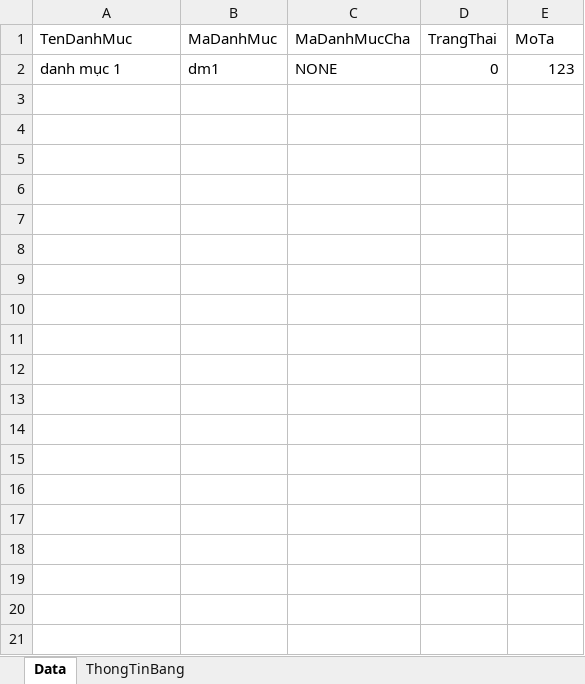
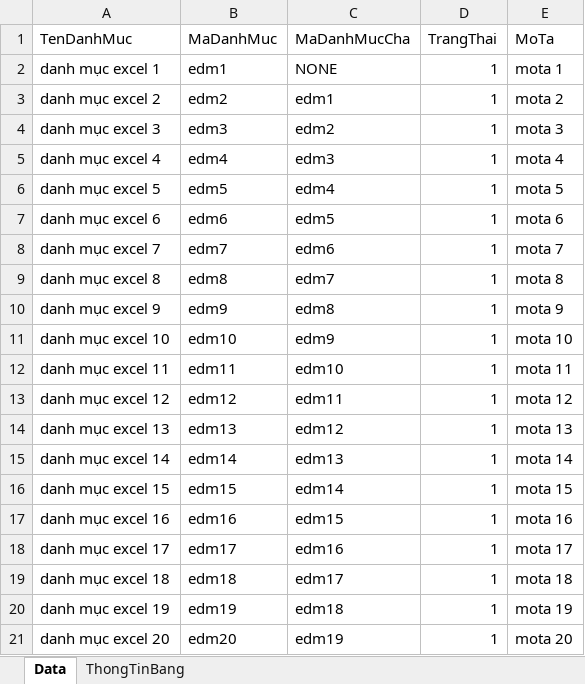
Before and after one commit to daoquyanh2000/QuanLyHoSo, an Excel workbook: Assets/Excel/Category/Category.xlsx, sheet Data, drawn as a sheet; values as stored, in another font and other column widths than the file's, no borders; table styles not drawn; removed rows and columns are numbered as before the commit, all else as after; the diff names each change by its address in the sheet, - before the commit and + after, or states it on an @@ line.

```diff
--- a/Assets/Excel/Category/Category.xlsx (sheet Data)
+++ b/Assets/Excel/Category/Category.xlsx (sheet Data)
-row 2: danh mục 1 | dm1 | NONE | 0 | 123
+row 2: danh mục excel 1 | edm1 | NONE | 1 | mota 1
+row 3: danh mục excel 2 | edm2 | edm1 | 1 | mota 2
+row 4: danh mục excel 3 | edm3 | edm2 | 1 | mota 3
+row 5: danh mục excel 4 | edm4 | edm3 | 1 | mota 4
+row 6: danh mục excel 5 | edm5 | edm4 | 1 | mota 5
+row 7: danh mục excel 6 | edm6 | edm5 | 1 | mota 6
+row 8: danh mục excel 7 | edm7 | edm6 | 1 | mota 7
+row 9: danh mục excel 8 | edm8 | edm7 | 1 | mota 8
+row 10: danh mục excel 9 | edm9 | edm8 | 1 | mota 9
+row 11: danh mục excel 10 | edm10 | edm9 | 1 | mota 10
+row 12: danh mục excel 11 | edm11 | edm10 | 1 | mota 11
+row 13: danh mục excel 12 | edm12 | edm11 | 1 | mota 12
+row 14: danh mục excel 13 | edm13 | edm12 | 1 | mota 13
+row 15: danh mục excel 14 | edm14 | edm13 | 1 | mota 14
+row 16: danh mục excel 15 | edm15 | edm14 | 1 | mota 15
+row 17: danh mục excel 16 | edm16 | edm15 | 1 | mota 16
+row 18: danh mục excel 17 | edm17 | edm16 | 1 | mota 17
+row 19: danh mục excel 18 | edm18 | edm17 | 1 | mota 18
+row 20: danh mục excel 19 | edm19 | edm18 | 1 | mota 19
+row 21: danh mục excel 20 | edm20 | edm19 | 1 | mota 20
```
Also changed, not shown: 2 other files.
